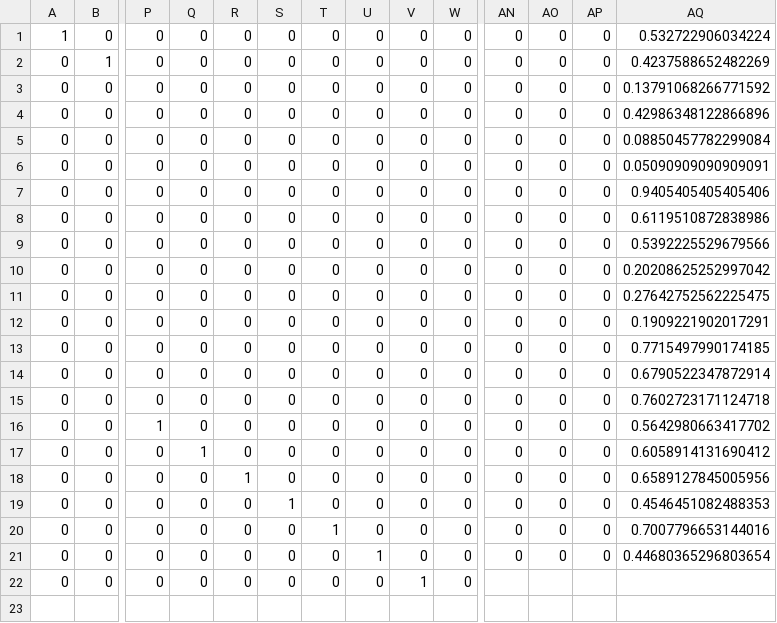
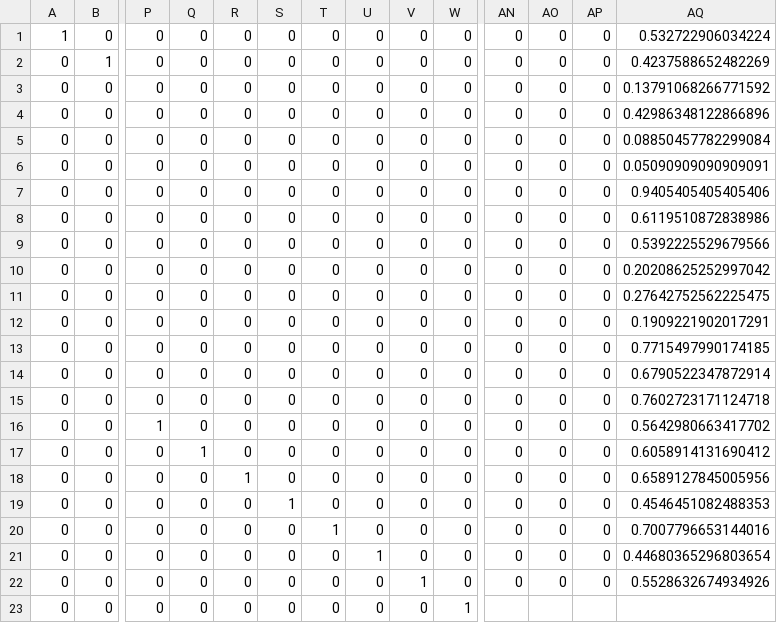
Before and after one commit to Maledetti/test-assignment-Alhoussein7, a CSV file: .csv/winRates.csv, drawn as a sheet; only a part is shown, gaps mark what is left out; rows hold the shown columns only; the diff names each change by its address in the sheet, - before the commit and + after, or states it on an @@ line.

Commit message:
Fixes #44

```diff
--- a/.csv/winRates.csv
+++ b/.csv/winRates.csv
-AN22: (empty)
+AN22: 0
-AO22: (empty)
+AO22: 0
-AP22: (empty)
+AP22: 0
-AQ22: (empty)
+AQ22: 0.5528632674934926
+row 23: 0 | 0 | 0 | 0 | 0 | 0 | 0 | 0 | 0 | 1
```
